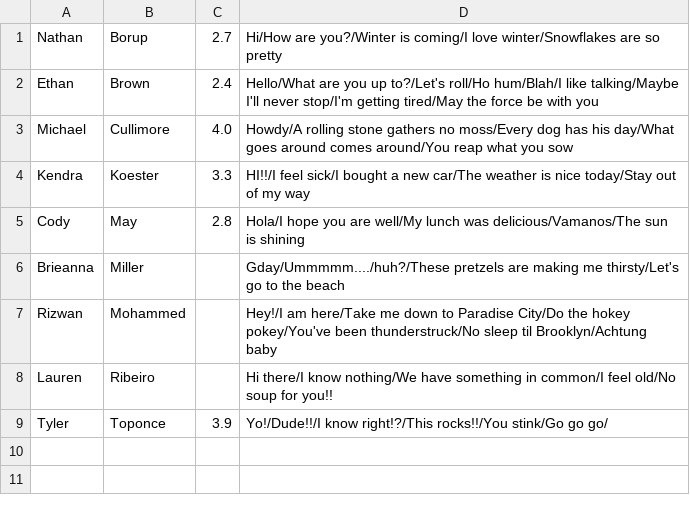
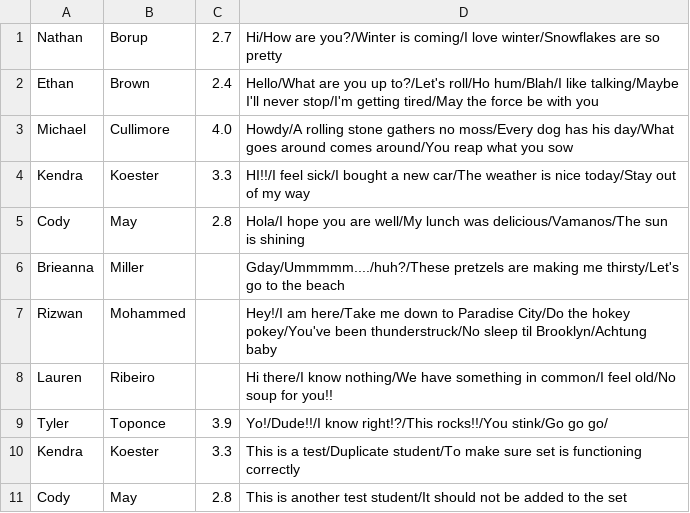
Before and after one commit to pcboardrider/chat_project, a CSV file: src/chatProject/Students.csv, drawn as a sheet; the diff names each change by its address in the sheet, - before the commit and + after, or states it on an @@ line.

Commit message:
Added hashCode and equals to Student objects. All assignment requirements are now functional.

```diff
--- a/src/chatProject/Students.csv
+++ b/src/chatProject/Students.csv
+row 10: Kendra | Koester | 3.3 | This is a test/Duplicate student/To make sure set is functioning correctly
+row 11: Cody | May | 2.8 | This is another test student/It should not be added to the set
```
Also changed, not shown: 3 other files.
